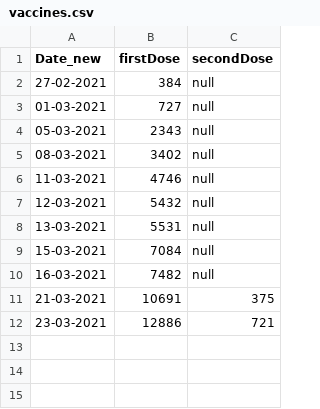
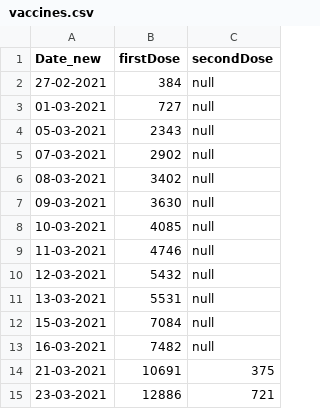
Before and after one commit to Mona-ruzzi/mohammedalrozzi.github.io, a CSV file: vaccines.csv, drawn as a sheet; the diff names each change by its address in the sheet, - before the commit and + after, or states it on an @@ line.

```diff
--- a/vaccines.csv
+++ b/vaccines.csv
+row 5: 07-03-2021 | 2902 | null
+row 7: 09-03-2021 | 3630 | null
+row 8: 10-03-2021 | 4085 | null
```
Also changed, not shown: stats-new.csv, 1 other file.
